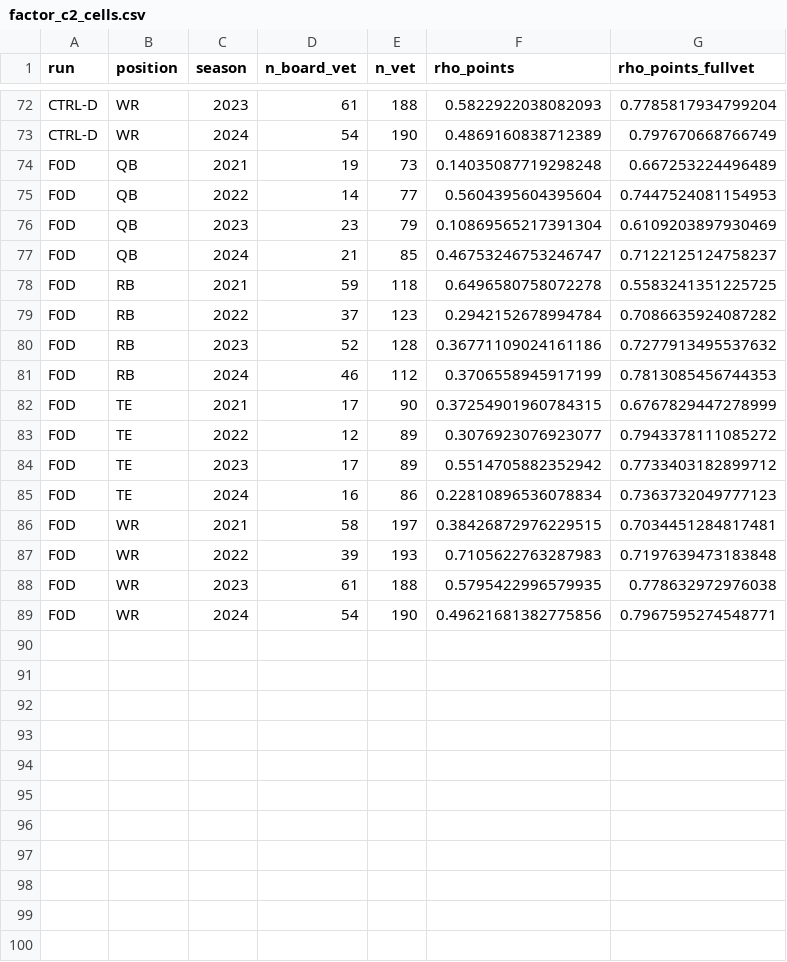
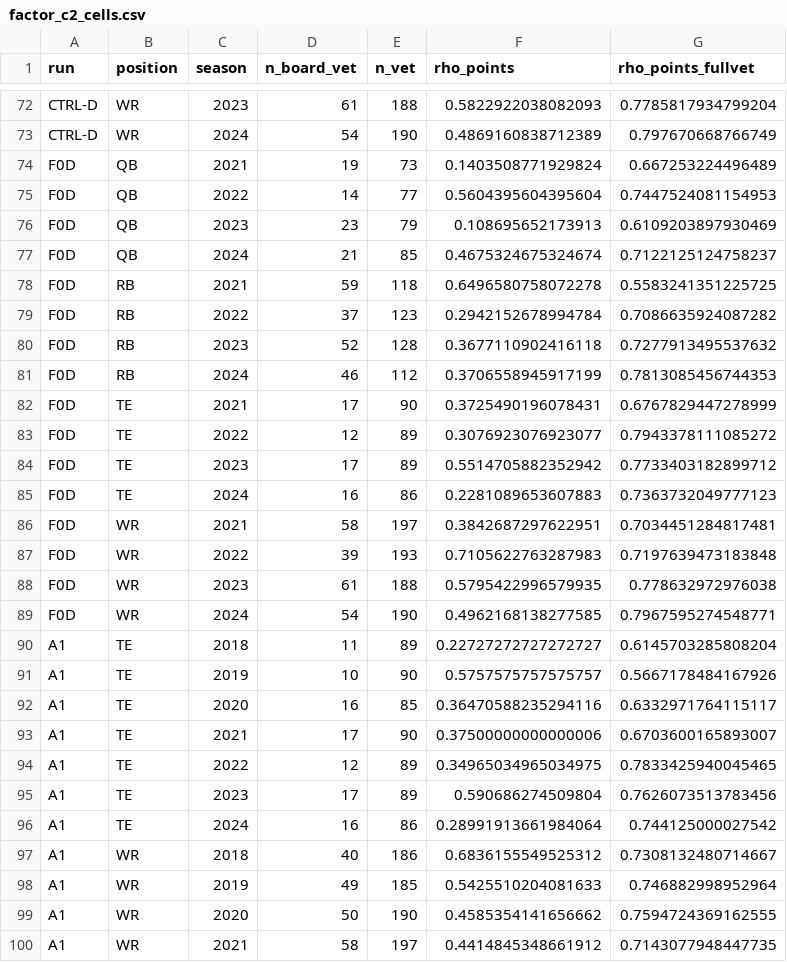
Before and after one commit to Mvibert2026/Fantasy-Football, a CSV file: experiments/bottomup/results/factor_c2_cells.csv, drawn as a sheet; only a part is shown, gaps mark what is left out; the diff covers the shown part only.

```diff
--- a/experiments/bottomup/results/factor_c2_cells.csv
+++ b/experiments/bottomup/results/factor_c2_cells.csv
@@ -73,17 +73,28 @@ CTRL-D,WR,2023,61,188,0.5822922038082093,0.7785817934799204
 CTRL-D,WR,2024,54,190,0.4869160838712389,0.797670668766749
-F0D,QB,2021,19,73,0.14035087719298248,0.667253224496489
+F0D,QB,2021,19,73,0.1403508771929824,0.667253224496489
 F0D,QB,2022,14,77,0.5604395604395604,0.7447524081154953
-F0D,QB,2023,23,79,0.10869565217391304,0.6109203897930469
-F0D,QB,2024,21,85,0.46753246753246747,0.7122125124758237
+F0D,QB,2023,23,79,0.108695652173913,0.6109203897930469
+F0D,QB,2024,21,85,0.4675324675324674,0.7122125124758237
 F0D,RB,2021,59,118,0.6496580758072278,0.5583241351225725
 F0D,RB,2022,37,123,0.2942152678994784,0.7086635924087282
-F0D,RB,2023,52,128,0.36771109024161186,0.7277913495537632
+F0D,RB,2023,52,128,0.3677110902416118,0.7277913495537632
 F0D,RB,2024,46,112,0.3706558945917199,0.7813085456744353
-F0D,TE,2021,17,90,0.37254901960784315,0.6767829447278999
+F0D,TE,2021,17,90,0.3725490196078431,0.6767829447278999
 F0D,TE,2022,12,89,0.3076923076923077,0.7943378111085272
 F0D,TE,2023,17,89,0.5514705882352942,0.7733403182899712
-F0D,TE,2024,16,86,0.22810896536078834,0.7363732049777123
-F0D,WR,2021,58,197,0.38426872976229515,0.7034451284817481
+F0D,TE,2024,16,86,0.2281089653607883,0.7363732049777123
+F0D,WR,2021,58,197,0.3842687297622951,0.7034451284817481
 F0D,WR,2022,39,193,0.7105622763287983,0.7197639473183848
 F0D,WR,2023,61,188,0.5795422996579935,0.778632972976038
-F0D,WR,2024,54,190,0.49621681382775856,0.7967595274548771
+F0D,WR,2024,54,190,0.4962168138277585,0.7967595274548771
+A1,TE,2018,11,89,0.22727272727272727,0.6145703285808204
+A1,TE,2019,10,90,0.5757575757575757,0.5667178484167926
+A1,TE,2020,16,85,0.36470588235294116,0.6332971764115117
+A1,TE,2021,17,90,0.37500000000000006,0.6703600165893007
+A1,TE,2022,12,89,0.34965034965034975,0.7833425940045465
+A1,TE,2023,17,89,0.590686274509804,0.7626073513783456
+A1,TE,2024,16,86,0.28991913661984064,0.744125000027542
+A1,WR,2018,40,186,0.6836155549525312,0.7308132480714667
+A1,WR,2019,49,185,0.5425510204081633,0.746882998952964
+A1,WR,2020,50,190,0.4585354141656662,0.7594724369162555
+A1,WR,2021,58,197,0.4414845348661912,0.7143077948447735
```
Also changed, not shown: 3 added rows elsewhere in this file, experiments/bottomup/results/factor_c2_contrasts.csv.
